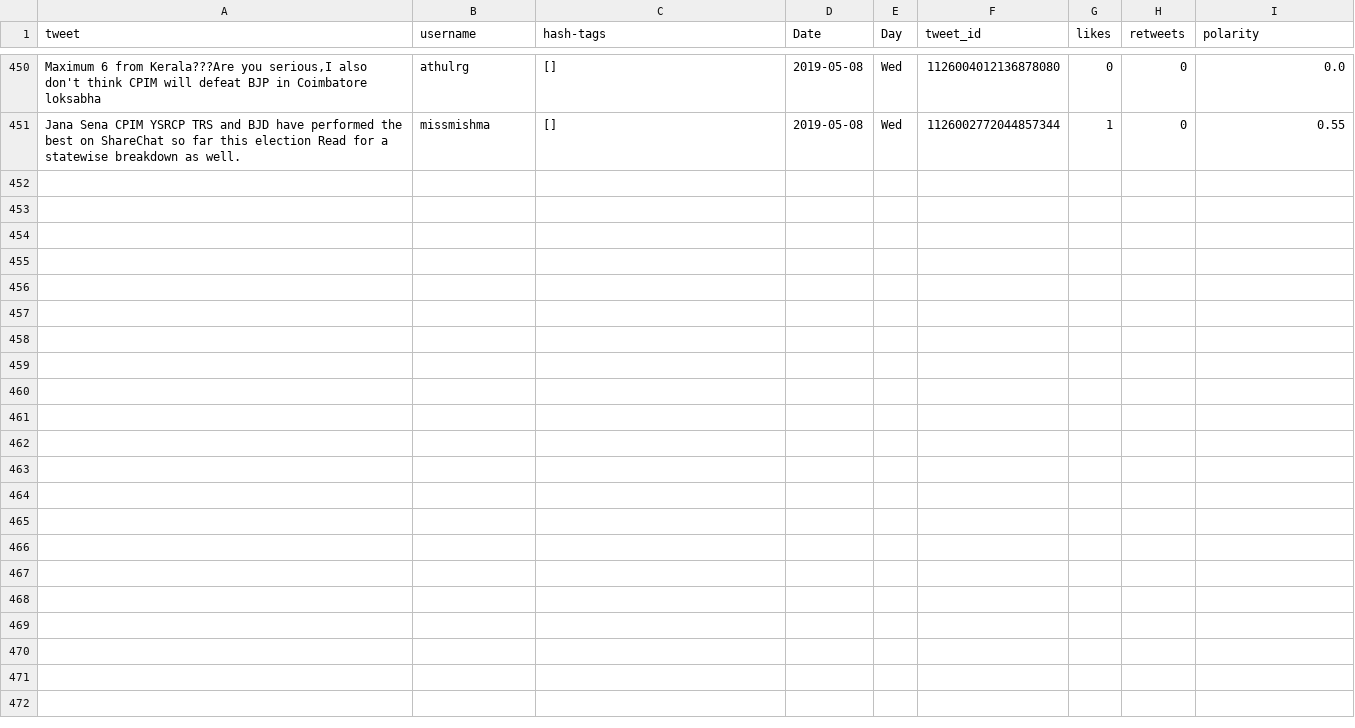
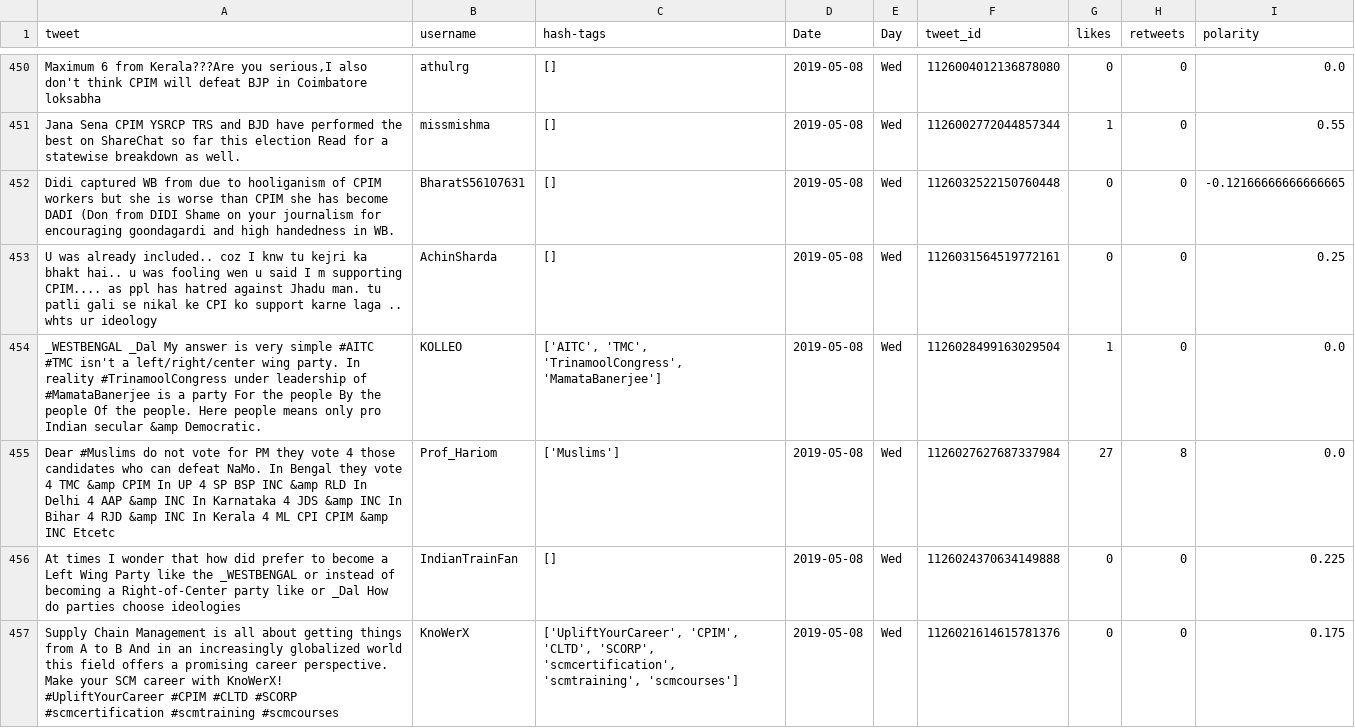
Before and after one commit to itsDevhere/DataRepo, a CSV file: CPIM_cleaned.csv, drawn as a sheet; only a part is shown, gaps mark what is left out; the diff names each change by its address in the sheet, - before the commit and + after, or states it on an @@ line.

```diff
--- a/CPIM_cleaned.csv
+++ b/CPIM_cleaned.csv
+row 452: Didi captured WB from due to hooliganism of CPIM workers but she is worse than CPIM she has become DADI (Don from DIDI Shame on your journalism for encouraging goondagardi and high handedness in WB. | BharatS56107631 | [] | 2019-05-08 | Wed | 1126032522150760448 | 0 | 0 | -0.12166666666666665
+row 453: U was already included.. coz I knw tu kejri ka bhakt hai.. u was fooling wen u said I m supporting CPIM.... as ppl has hatred against Jhadu man. tu patli gali se nikal ke CPI ko support karne laga .. whts ur ideology | AchinSharda | [] | 2019-05-08 | Wed | 1126031564519772161 | 0 | 0 | 0.25
+row 454: _WESTBENGAL _Dal My answer is very simple #AITC #TMC isn't a left/right/center wing party. In reality #TrinamoolCongress under leadership of #MamataBanerjee is a party For the people By the people Of the people. Here people means only pro Indian secular &amp Democratic. | KOLLEO | ['AITC', 'TMC', 'TrinamoolCongress', 'MamataBanerjee'] | 2019-05-08 | Wed | 1126028499163029504 | 1 | 0 | 0.0
+row 455: Dear #Muslims do not vote for PM they vote 4 those candidates who can defeat NaMo. In Bengal they vote 4 TMC &amp CPIM In UP 4 SP BSP INC &amp RLD In Delhi 4 AAP &amp INC In Karnataka 4 JDS &amp INC In Bihar 4 RJD &amp INC In Kerala 4 ML CPI CPIM &amp INC Etcetc | Prof_Hariom | ['Muslims'] | 2019-05-08 | Wed | 1126027627687337984 | 27 | 8 | 0.0
+row 456: At times I wonder that how did prefer to become a Left Wing Party like the _WESTBENGAL or instead of becoming a Right-of-Center party like or _Dal How do parties choose ideologies | IndianTrainFan | [] | 2019-05-08 | Wed | 1126024370634149888 | 0 | 0 | 0.225
+row 457: Supply Chain Management is all about getting things from A to B And in an increasingly globalized world this field offers a promising career perspective. Make your SCM career with KnoWerX! #UpliftYourCareer #CPIM #CLTD #SCORP #scmcertification #scmtraining #scmcourses | KnoWerX | ['UpliftYourCareer', 'CPIM', 'CLTD', 'SCORP', 'scmcertification', 'scmtraining', 'scmcourses'] | 2019-05-08 | Wed | 1126021614615781376 | 0 | 0 | 0.175
```
Also changed, not shown: RJD_cleaned.csv, Samajwadi_cleaned.csv, 5 other files.
